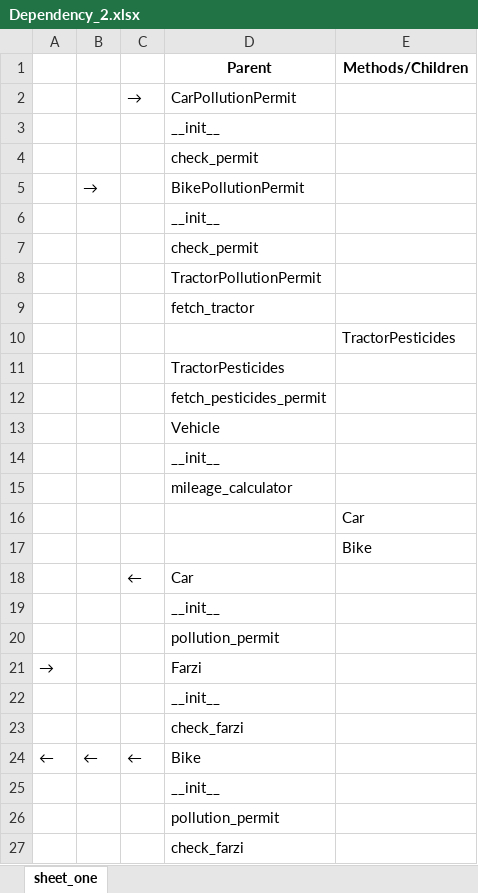
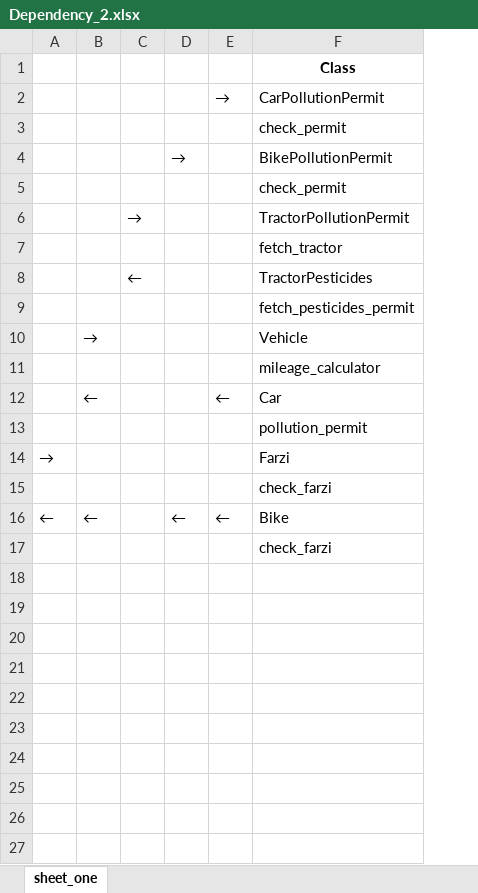
Before and after one commit to kebab-mai-haddi/gruml, an Excel workbook: Dependency_2.xlsx, sheet sheet_one, drawn as a sheet; values as stored, in another font and other column widths than the file's, no borders; removed rows and columns are numbered as before the commit, all else as after; the diff names each change by its address in the sheet, - before the commit and + after, or states it on an @@ line.

```diff
--- a/Dependency_2.xlsx (sheet sheet_one)
+++ b/Dependency_2.xlsx (sheet sheet_one)
+column D, rows 4-16: → |  |  |  |  |  |  |  |  |  |  |  | ←
+column E, rows 2-16: → |  |  |  |  |  |  |  |  |  | ← |  |  |  | ←
-column E, row 1: Methods/Children; row 10: TractorPesticides; row 16: Car
-F1: Parent
+F1: Class
-row 2:  |  | → | CarPollutionPermit
-F2: __init__
+F2: CarPollutionPermit
-row 5:  | → |  | BikePollutionPermit
-F4: __init__
+F4: BikePollutionPermit
-C6: (empty)
+C6: →
-C8: (empty)
+C8: ←
-F8: (empty)
+F8: TractorPesticides
-row 11:  |  |  | TractorPesticides
-B10: (empty)
+B10: →
-row 14:  |  |  | __init__
-B12: (empty)
+B12: ←
-F12: (empty)
+F12: Car
-row 17:  |  |  |  | Bike
-row 18:  |  | ← | Car
-row 19:  |  |  | __init__
-row 22:  |  |  | __init__
-C16: ←
+C16: (empty)
-row 25:  |  |  | __init__
-row 26:  |  |  | pollution_permit
```
Also changed, not shown: 4 other files.
